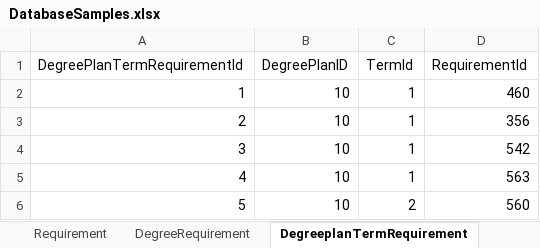
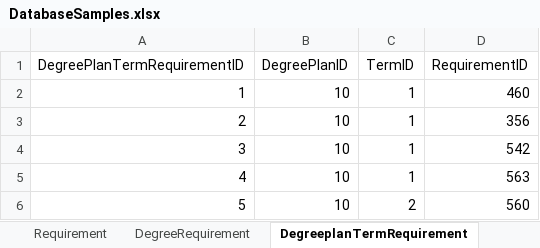
Before and after one commit to dristi-marasini/Team01Repo, an Excel workbook: Docs/DatabaseSamples.xlsx, sheet DegreeplanTermRequirement, drawn as a sheet; only a part is shown; values as stored, in another font and other column widths than the file's, no borders; the diff names each change by its address in the sheet, - before the commit and + after, or states it on an @@ line.

Commit message:
Added Models/Degree.cs Models/Requirement.cs and made corrections to Models/DegreePlan.cs

```diff
--- a/Docs/DatabaseSamples.xlsx (sheet DegreeplanTermRequirement)
+++ b/Docs/DatabaseSamples.xlsx (sheet DegreeplanTermRequirement)
-A1: DegreePlanTermRequirementId
+A1: DegreePlanTermRequirementID
-C1: TermId
+C1: TermID
-D1: RequirementId
+D1: RequirementID
```
Also changed, not shown: sheet DegreeRequirement, sheet DegreePlan, sheet StudentTerm, sheet Degree, sheet Student, 14 other files.
